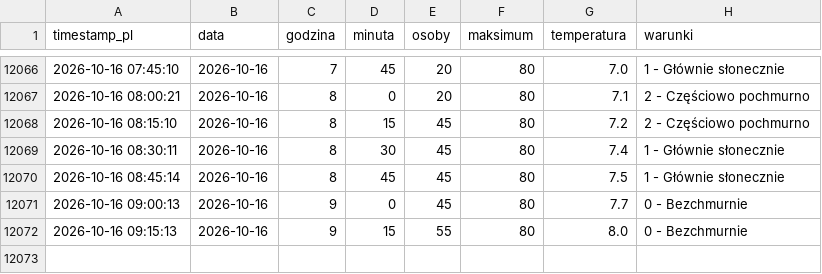
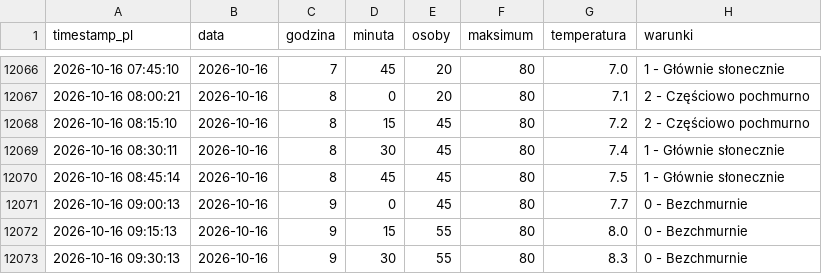
Before and after one commit to tatkoch/MOSiR-Claude, a CSV file: data/basen_dane.csv, drawn as a sheet; only a part is shown, gaps mark what is left out; the diff names each change by its address in the sheet, - before the commit and + after, or states it on an @@ line.

```diff
--- a/data/basen_dane.csv
+++ b/data/basen_dane.csv
+row 12073: 2026-10-16 09:30:13 | 2026-10-16 | 9 | 30 | 55 | 80 | 8.3 | 0 - Bezchmurnie
```
